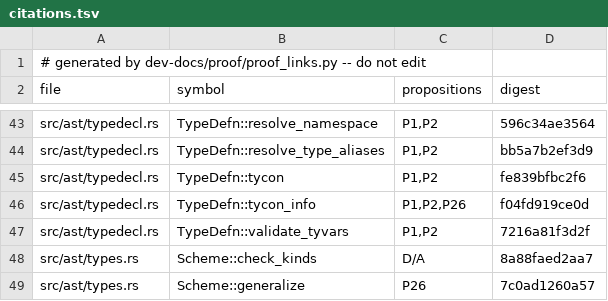
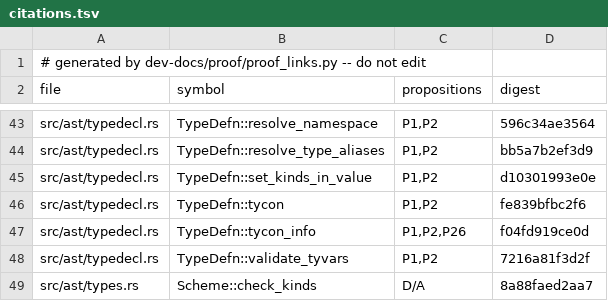
Before and after one commit to tttmmmyyyy/fixlang, a TSV file: dev-docs/proof/rc_ir/borrow-cancel/citations.tsv, drawn as a sheet; only a part is shown, gaps mark what is left out; the shorter side is filled out with more unchanged rows.

Commit message:
Enumerate the methods that rewrite a type definition after it is stacked

```diff
--- a/dev-docs/proof/rc_ir/borrow-cancel/citations.tsv
+++ b/dev-docs/proof/rc_ir/borrow-cancel/citations.tsv
@@ -44,2 +44,3 @@ src/ast/typedecl.rs	TypeDefn::resolve_namespace	P1,P2	596c34ae3564
 src/ast/typedecl.rs	TypeDefn::resolve_type_aliases	P1,P2	bb5a7b2ef3d9
+src/ast/typedecl.rs	TypeDefn::set_kinds_in_value	P1,P2	d10301993e0e
 src/ast/typedecl.rs	TypeDefn::tycon	P1,P2	fe839bfbc2f6
```
Also changed, not shown: 2 other files.
